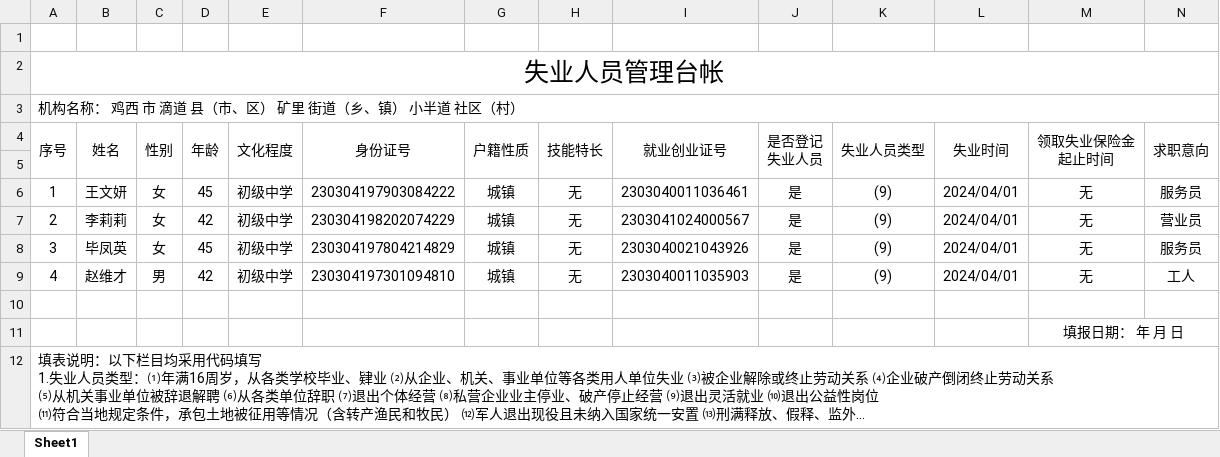
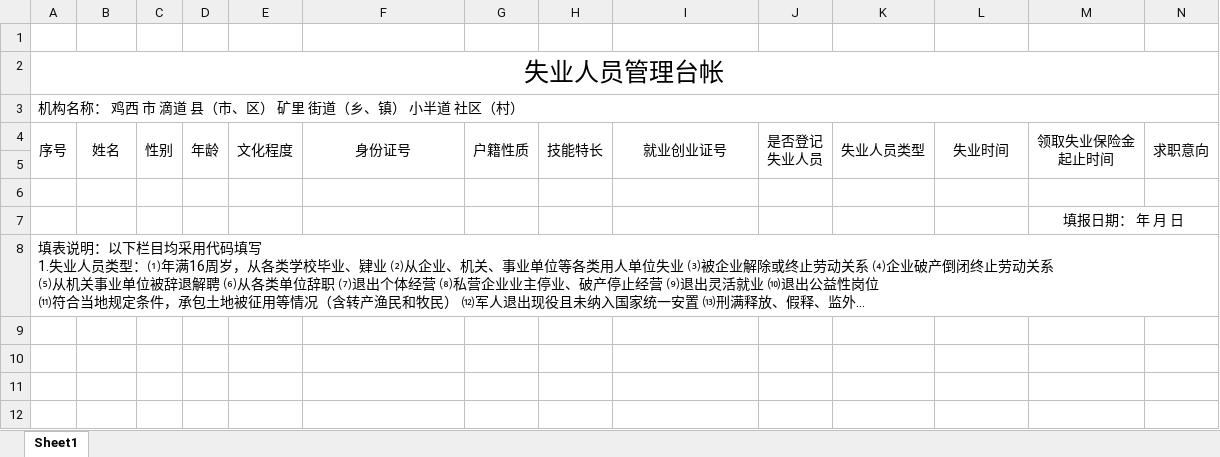
Before and after one commit to GSHwhatever/Tz_Create, an Excel workbook: template_excel/4失业人员管理台账.xlsx, sheet Sheet1, drawn as a sheet; only a part is shown; long unchanged cells end in …; values as stored, in another font and other column widths than the file's, no borders; rows hold the shown columns only; the diff names each change by its address in the sheet, - before the commit and + after, or states it on an @@ line.

```diff
--- a/template_excel/4失业人员管理台账.xlsx (sheet Sheet1)
+++ b/template_excel/4失业人员管理台账.xlsx (sheet Sheet1)
-row 6: 1 | 王文妍 | 女 | 45 | 初级中学 | 230304197903084222 | 城镇 | 无 | 2303040011036461 | 是 | (9) | 2024/04/01 | 无 | 服务员
-row 7: 2 | 李莉莉 | 女 | 42 | 初级中学 | 230304198202074229 | 城镇 | 无 | 2303041024000567 | 是 | (9) | 2024/04/01 | 无 | 营业员
-row 8: 3 | 毕凤英 | 女 | 45 | 初级中学 | 230304197804214829 | 城镇 | 无 | 2303040021043926 | 是 | (9) | 2024/04/01 | 无 | 服务员
-row 9: 4 | 赵维才 | 男 | 42 | 初级中学 | 230304197301094810 | 城镇 | 无 | 2303040011035903 | 是 | (9) | 2024/04/01 | 无 | 工人
```
Also changed, not shown: template_excel/12求职人员登记台帐.xlsx, template_excel/3就业困难人员管理台账.xlsx, 5 other files.
